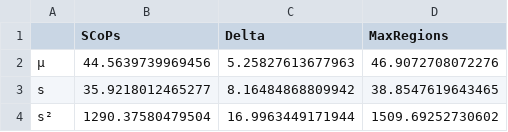
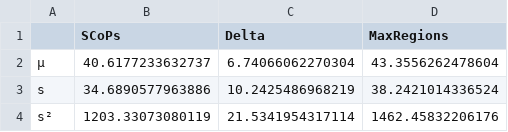
Before and after one commit to TrackerSB/Bachelorarbeit, a CSV file: csv/statsMatrix.csv, drawn as a sheet.

```diff
--- a/csv/statsMatrix.csv
+++ b/csv/statsMatrix.csv
@@ -1,4 +1,4 @@
 "","SCoPs","Delta","MaxRegions"
-"µ",44.5639739969456,5.25827613677963,46.9072708072276
-"s",35.9218012465277,8.16484868809942,38.8547619643465
-"s²",1290.37580479504,16.9963449171944,1509.69252730602
+"µ",40.6177233632737,6.74066062270304,43.3556262478604
+"s",34.6890577963886,10.2425486968219,38.2421014336524
+"s²",1203.33073080119,21.5341954317114,1462.45832206176
```
Also changed, not shown: csv/report_invalidReasons.csv, csv/report_ratiosMaxRegions.csv, 15 other files.
